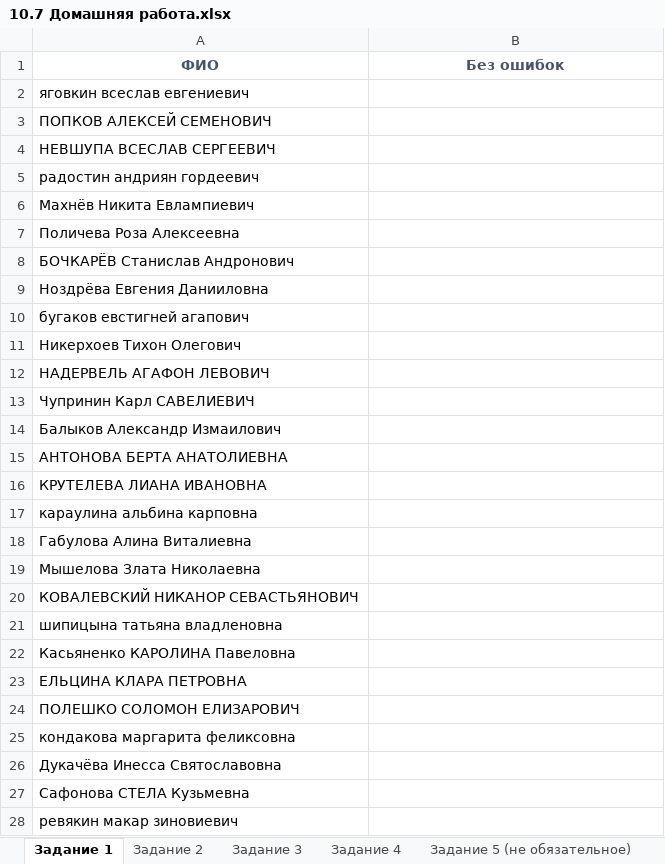
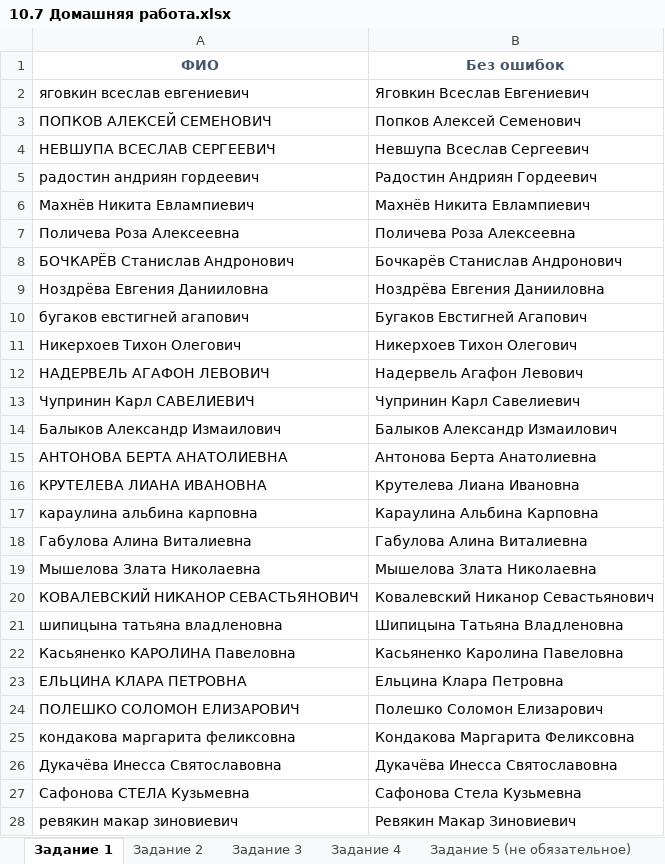
Before and after one commit to VilkovSergey/Excel, an Excel workbook: 10_Модуль/ПРАКТИКА/10.7 Домашняя работа.xlsx, sheet Задание 1, drawn as a sheet; only a part is shown; values as stored, in another font and other column widths than the file's, no borders; charts and pictures not drawn; the diff covers the shown part only; the diff names each change by its address in the sheet, - before the commit and + after, or states it on an @@ line.

```diff
--- a/10_Модуль/ПРАКТИКА/10.7 Домашняя работа.xlsx (sheet Задание 1)
+++ b/10_Модуль/ПРАКТИКА/10.7 Домашняя работа.xlsx (sheet Задание 1)
-B2 (Без ошибок): (empty)
+B2 (Без ошибок): Яговкин Всеслав Евгениевич
-B3 (Без ошибок): (empty)
+B3 (Без ошибок): Попков Алексей Семенович
-B4 (Без ошибок): (empty)
+B4 (Без ошибок): Невшупа Всеслав Сергеевич
-B5 (Без ошибок): (empty)
+B5 (Без ошибок): Радостин Андриян Гордеевич
-B6 (Без ошибок): (empty)
+B6 (Без ошибок): Махнёв Никита Евлампиевич
-B7 (Без ошибок): (empty)
+B7 (Без ошибок): Поличева Роза Алексеевна
-B8 (Без ошибок): (empty)
+B8 (Без ошибок): Бочкарёв Станислав Андронович
-B9 (Без ошибок): (empty)
+B9 (Без ошибок): Ноздрёва Евгения Данииловна
-B10 (Без ошибок): (empty)
+B10 (Без ошибок): Бугаков Евстигней Агапович
-B11 (Без ошибок): (empty)
+B11 (Без ошибок): Никерхоев Тихон Олегович
-B12 (Без ошибок): (empty)
+B12 (Без ошибок): Надервель Агафон Левович
-B13 (Без ошибок): (empty)
+B13 (Без ошибок): Чупринин Карл Савелиевич
-B14 (Без ошибок): (empty)
+B14 (Без ошибок): Балыков Александр Измаилович
-B15 (Без ошибок): (empty)
+B15 (Без ошибок): Антонова Берта Анатолиевна
-B16 (Без ошибок): (empty)
+B16 (Без ошибок): Крутелева Лиана Ивановна
-B17 (Без ошибок): (empty)
+B17 (Без ошибок): Караулина Альбина Карповна
-B18 (Без ошибок): (empty)
+B18 (Без ошибок): Габулова Алина Виталиевна
-B19 (Без ошибок): (empty)
+B19 (Без ошибок): Мышелова Злата Николаевна
-B20 (Без ошибок): (empty)
+B20 (Без ошибок): Ковалевский Никанор Севастьянович
-B21 (Без ошибок): (empty)
+B21 (Без ошибок): Шипицына Татьяна Владленовна
-B22 (Без ошибок): (empty)
+B22 (Без ошибок): Касьяненко Каролина Павеловна
-B23 (Без ошибок): (empty)
+B23 (Без ошибок): Ельцина Клара Петровна
-B24 (Без ошибок): (empty)
+B24 (Без ошибок): Полешко Соломон Елизарович
-B25 (Без ошибок): (empty)
+B25 (Без ошибок): Кондакова Маргарита Феликсовна
-B26 (Без ошибок): (empty)
+B26 (Без ошибок): Дукачёва Инесса Святославовна
-B27 (Без ошибок): (empty)
+B27 (Без ошибок): Сафонова Стела Кузьмевна
-B28 (Без ошибок): (empty)
+B28 (Без ошибок): Ревякин Макар Зиновиевич
```
Also changed, not shown: 3 edited cells elsewhere in this sheet, sheet Задание 4, sheet Задание 2, sheet Задание 5 (не обязательное), sheet Задание 3, charts or pictures, 10_Модуль/10.1 Текстовые функции (исходные данные)_МОЙ.xlsx.
